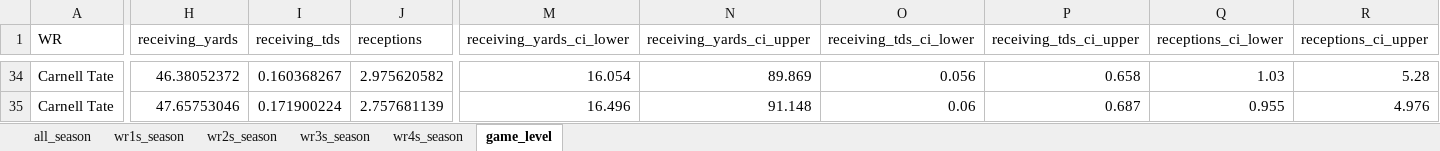
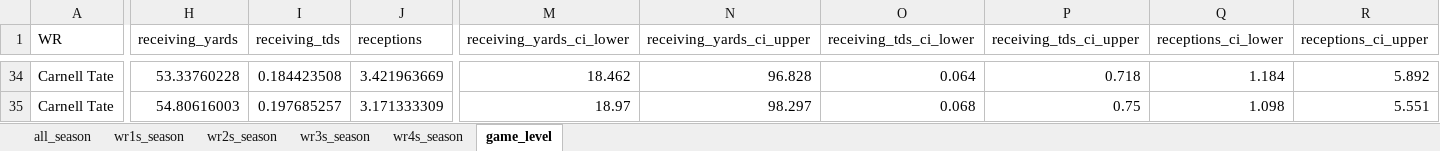
Before and after one commit to egomaniacsfantasy/lineup-lab, an Excel workbook: projections/wr_2026_combined.xlsx, sheet game_level, drawn as a sheet; only a part is shown, gaps mark what is left out; values as stored, in another font and other column widths than the file's, no borders; the diff covers the shown part only; the diff names each change by its address in the sheet, - before the commit and + after, or states it on an @@ line.

```diff
--- a/projections/wr_2026_combined.xlsx (sheet game_level)
+++ b/projections/wr_2026_combined.xlsx (sheet game_level)
-H34 (receiving_yards): 46.38052372
+H34 (receiving_yards): 53.33760228
-I34 (receiving_tds): 0.160368267
+I34 (receiving_tds): 0.184423508
-J34 (receptions): 2.975620582
+J34 (receptions): 3.421963669
-M34 (receiving_yards_ci_lower): 16.054
+M34 (receiving_yards_ci_lower): 18.462
-N34 (receiving_yards_ci_upper): 89.869
+N34 (receiving_yards_ci_upper): 96.828
-O34 (receiving_tds_ci_lower): 0.056
+O34 (receiving_tds_ci_lower): 0.064
-P34 (receiving_tds_ci_upper): 0.658
+P34 (receiving_tds_ci_upper): 0.718
-Q34 (receptions_ci_lower): 1.03
+Q34 (receptions_ci_lower): 1.184
-R34 (receptions_ci_upper): 5.28
+R34 (receptions_ci_upper): 5.892
-H35 (receiving_yards): 47.65753046
+H35 (receiving_yards): 54.80616003
-I35 (receiving_tds): 0.171900224
+I35 (receiving_tds): 0.197685257
-J35 (receptions): 2.757681139
+J35 (receptions): 3.171333309
-M35 (receiving_yards_ci_lower): 16.496
+M35 (receiving_yards_ci_lower): 18.97
-N35 (receiving_yards_ci_upper): 91.148
+N35 (receiving_yards_ci_upper): 98.297
-O35 (receiving_tds_ci_lower): 0.06
+O35 (receiving_tds_ci_lower): 0.068
-P35 (receiving_tds_ci_upper): 0.687
+P35 (receiving_tds_ci_upper): 0.75
-Q35 (receptions_ci_lower): 0.955
+Q35 (receptions_ci_lower): 1.098
-R35 (receptions_ci_upper): 4.976
+R35 (receptions_ci_upper): 5.551
```
Also changed, not shown: 252 edited cells elsewhere in this sheet, sheet wr1s_season, sheet all_season.
